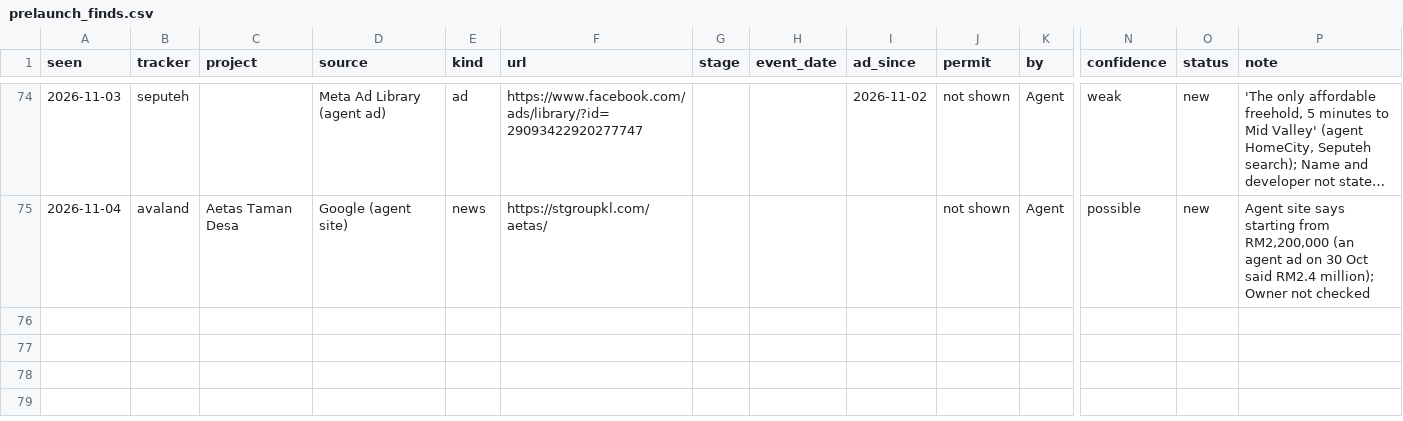
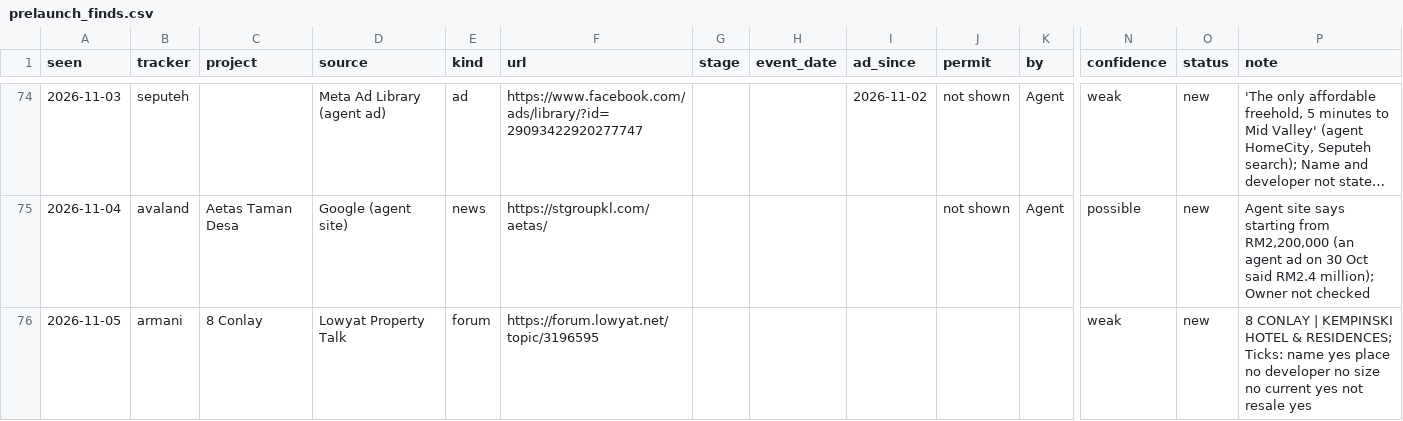
Before and after one commit to smtcu/teduh-tracker, a CSV file: data/prelaunch_finds.csv, drawn as a sheet; only a part is shown, gaps mark what is left out; long unchanged cells end in …; rows hold the shown columns only; the diff names each change by its address in the sheet, - before the commit and + after, or states it on an @@ line.

```diff
--- a/data/prelaunch_finds.csv
+++ b/data/prelaunch_finds.csv
+row 76: 2026-11-05 | armani | 8 Conlay | Lowyat Property Talk | forum | https://forum.lowyat.net/topic/3196595 |  |  |  |  |  | weak | new | 8 CONLAY | KEMPINSKI HOTEL & RESIDENCES; Ticks: name yes place no developer no size no current yes not resale yes
```
Also changed, not shown: data/prelaunch_runs.csv, data/teduh_watch.csv, 3 other files.
